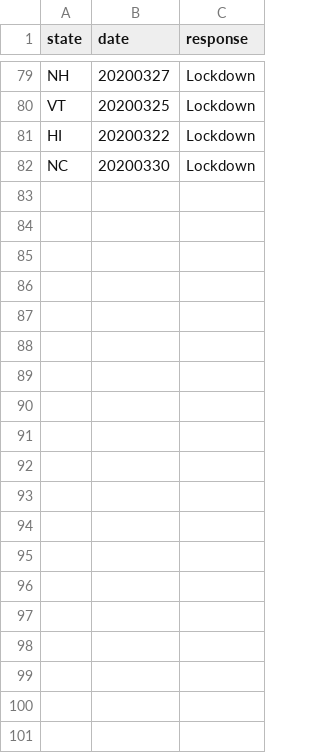
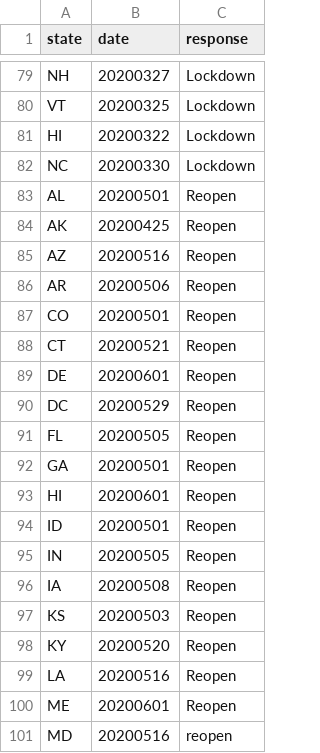
Before and after one commit to jjenny/covid-19, a CSV file: covid-19/response.csv, drawn as a sheet; only a part is shown, gaps mark what is left out; the diff covers the shown part only.

```diff
--- a/covid-19/response.csv
+++ b/covid-19/response.csv
@@ -82 +82,20 @@ HI,20200322,Lockdown
 NC,20200330,Lockdown
+AL,20200501,Reopen
+AK,20200425,Reopen
+AZ,20200516,Reopen
+AR,20200506,Reopen
+CO,20200501,Reopen
+CT,20200521,Reopen
+DE,20200601,Reopen
+DC,20200529,Reopen
+FL,20200505,Reopen
+GA,20200501,Reopen
+HI,20200601,Reopen
+ID,20200501,Reopen
+IN,20200505,Reopen
+IA,20200508,Reopen
+KS,20200503,Reopen
+KY,20200520,Reopen
+LA,20200516,Reopen
+ME,20200601,Reopen
+MD,20200516,reopen
```
Also changed, not shown: 30 added rows elsewhere in this file, covid-19/intl.csv, 16 other files.
